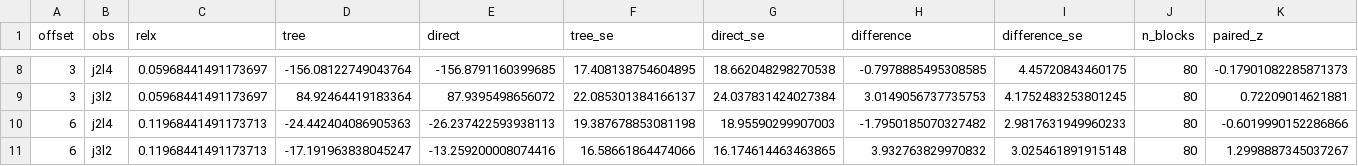
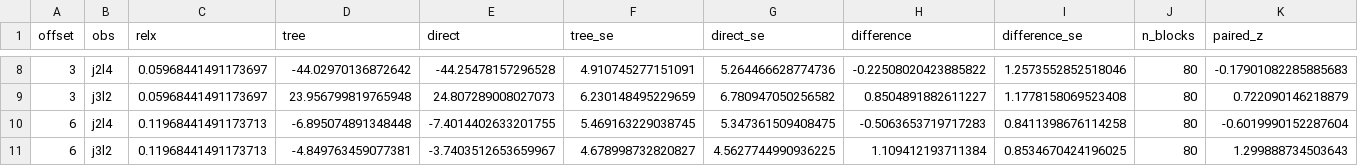
Before and after one commit to Computational-Kinetics-Group/Figure2-Mach5-Data-Code, a CSV file: data/figure2_mach5_collision_production.csv, drawn as a sheet; only a part is shown, gaps mark what is left out; the diff covers the shown part only.

```diff
--- a/data/figure2_mach5_collision_production.csv
+++ b/data/figure2_mach5_collision_production.csv
@@ -8,4 +8,4 @@ offset,obs,relx,tree,direct,tree_se,direct_se,difference,difference_se,n_blocks,
-3,j2l4,0.05968441491173697,-156.08122749043764,-156.8791160399685,17.408138754604895,18.662048298270538,-0.7978885495308585,4.45720843460175,80,-0.17901082285871373
-3,j3l2,0.05968441491173697,84.92464419183364,87.9395498656072,22.085301384166137,24.037831424027384,3.0149056737735753,4.1752483253801245,80,0.72209014621881
-6,j2l4,0.11968441491173713,-24.442404086905363,-26.237422593938113,19.387678853081198,18.95590299907003,-1.7950185070327482,2.9817631949960233,80,-0.6019990152286866
-6,j3l2,0.11968441491173713,-17.191963838045247,-13.259200008074416,16.58661864474066,16.174614463463865,3.932763829970832,3.025461891915148,80,1.2998887345037267
+3,j2l4,0.05968441491173697,-44.02970136872642,-44.25478157296528,4.910745277151091,5.264466628774736,-0.22508020423885822,1.2573552852518046,80,-0.17901082285885683
+3,j3l2,0.05968441491173697,23.956799819765948,24.807289008027073,6.230148495229659,6.780947050256582,0.8504891882611227,1.1778158069523408,80,0.722090146218879
+6,j2l4,0.11968441491173713,-6.895074891348448,-7.4014402633201755,5.469163229038745,5.347361509408475,-0.5063653719717283,0.8411398676114258,80,-0.6019990152287604
+6,j3l2,0.11968441491173713,-4.849763459077381,-3.7403512653659967,4.678998732820827,4.5627744990936225,1.109412193711384,0.8534670424196025,80,1.299888734503643
```
Also changed, not shown: 2 added rows, 2 removed rows and 28 edited cells elsewhere in this file, 12 other files.
